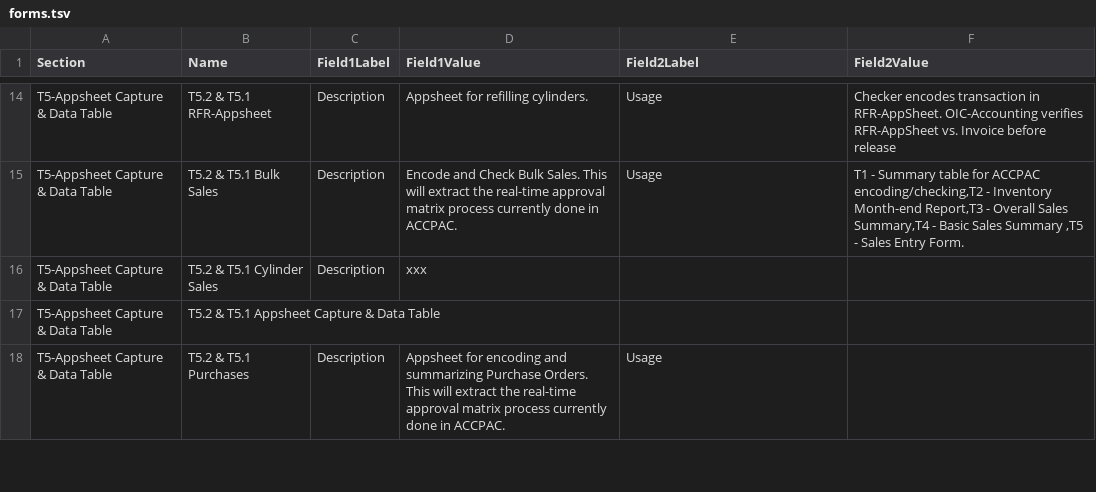
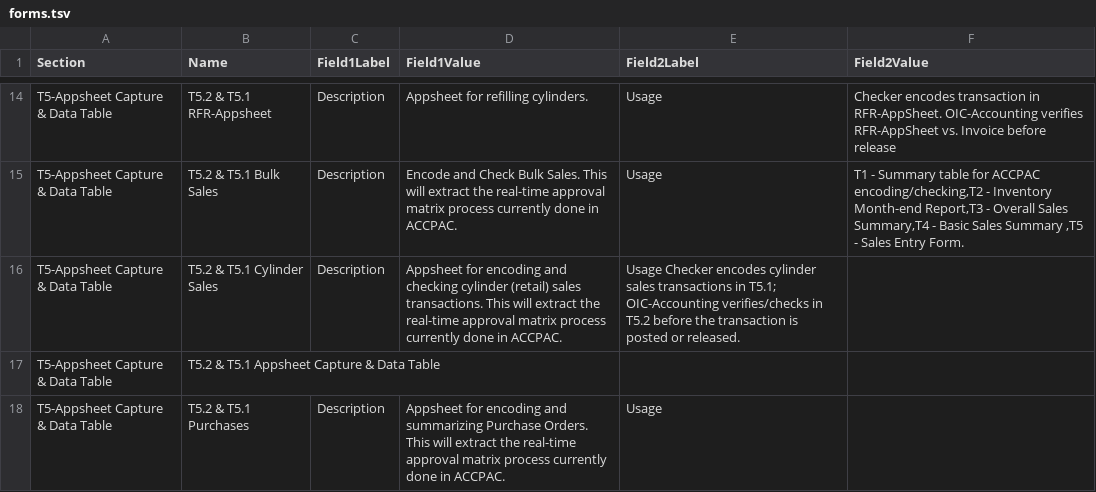
Before and after one commit to wilsonsykes/MGSDiagramWorkflow, a TSV file: content/forms.tsv, drawn as a sheet; only a part is shown, gaps mark what is left out.

Commit message:
T5.2 & T5.1 Cylinder Sales/Description&Usage_Tab_9/14

```diff
--- a/content/forms.tsv
+++ b/content/forms.tsv
@@ -15,3 +15,3 @@ T5-Appsheet Capture & Data Table	T5.2 & T5.1 RFR-Appsheet	Description	Appsheet f
 T5-Appsheet Capture & Data Table	T5.2 & T5.1 Bulk Sales	Description	Encode and Check Bulk Sales. This will extract the real-time approval matrix process currently done in ACCPAC. 	Usage	T1 - Summary table for ACCPAC encoding/checking,T2 - Inventory Month-end Report,T3 - Overall Sales Summary,T4 - Basic Sales Summary ,T5 - Sales Entry Form.
-T5-Appsheet Capture & Data Table	T5.2 & T5.1 Cylinder Sales	Description	xxx
+T5-Appsheet Capture & Data Table	T5.2 & T5.1 Cylinder Sales	Description	Appsheet for encoding and checking cylinder (retail) sales transactions. This will extract the real-time approval matrix process currently done in ACCPAC.	Usage Checker encodes cylinder sales transactions in T5.1; OIC-Accounting verifies/checks in T5.2 before the transaction is posted or released.
 T5-Appsheet Capture & Data Table	T5.2 & T5.1 Appsheet Capture & Data Table
```
